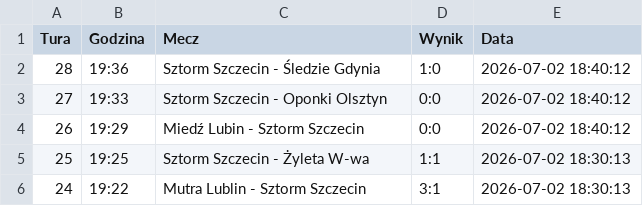
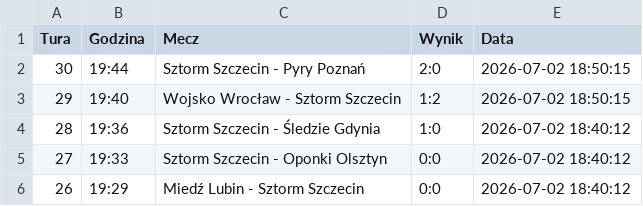
Before and after one commit to tesar13/Promocje, a CSV file: wyniki.csv, drawn as a sheet; only a part is shown; the shorter side is filled out with more unchanged rows.

Commit message:
Aktualizacja wynikow 2026-07-02 18:50:16

```diff
--- a/wyniki.csv
+++ b/wyniki.csv
@@ -1,2 +1,4 @@
 Tura,Godzina,Mecz,Wynik,Data
+30,19:44,Sztorm Szczecin - Pyry Poznań,2:0,2026-07-02 18:50:15
+29,19:40,Wojsko Wrocław - Sztorm Szczecin,1:2,2026-07-02 18:50:15
 28,19:36,Sztorm Szczecin - Śledzie Gdynia,1:0,2026-07-02 18:40:12
```
